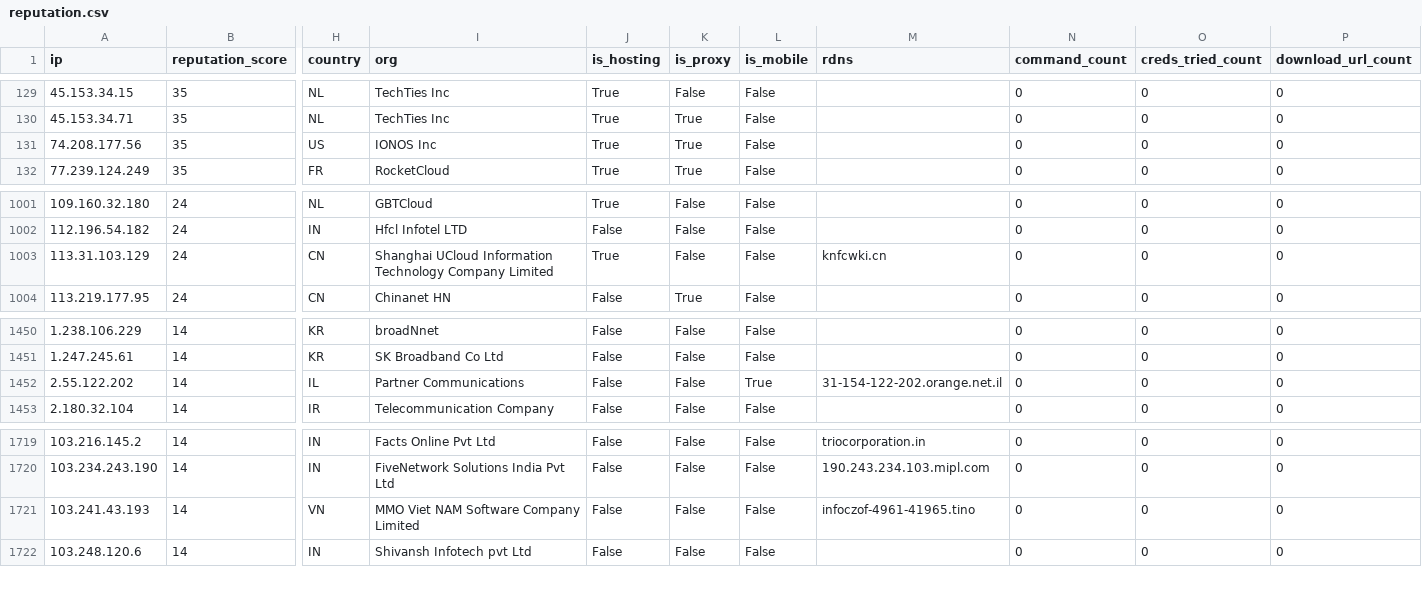
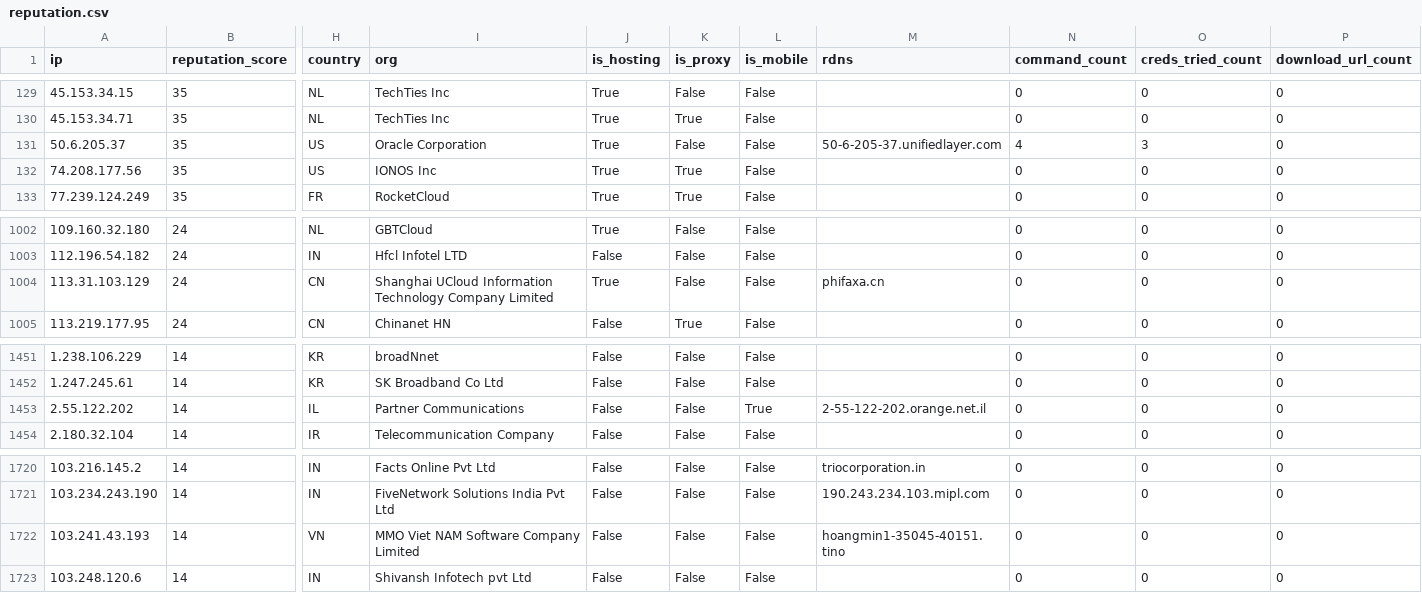
Before and after one commit to AndrewGoloida/threat-ledger, a CSV file: reputation.csv, drawn as a sheet; only a part is shown, gaps mark what is left out; addresses are those after the commit; rows hold the shown columns only; the diff names each change by its address in the sheet, - before the commit and + after, or states it on an @@ line.

```diff
--- a/reputation.csv
+++ b/reputation.csv
+row 131: 50.6.205.37 | 35 | US | Oracle Corporation | True | False | False | 50-6-205-37.unifiedlayer.com | 4 | 3 | 0
-M1004 (rdns): knfcwki.cn
+M1004 (rdns): phifaxa.cn
-M1453 (rdns): 31-154-122-202.orange.net.il
+M1453 (rdns): 2-55-122-202.orange.net.il
-M1722 (rdns): infoczof-4961-41965.tino
+M1722 (rdns): hoangmin1-35045-40151.tino
```
Also changed, not shown: 3 other files.
